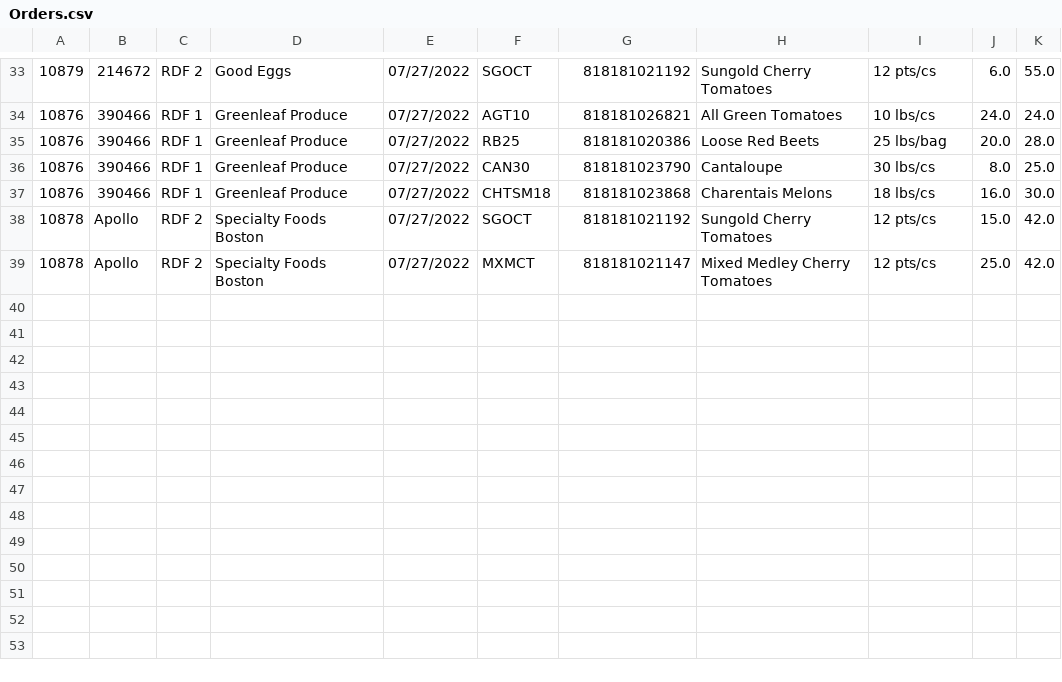
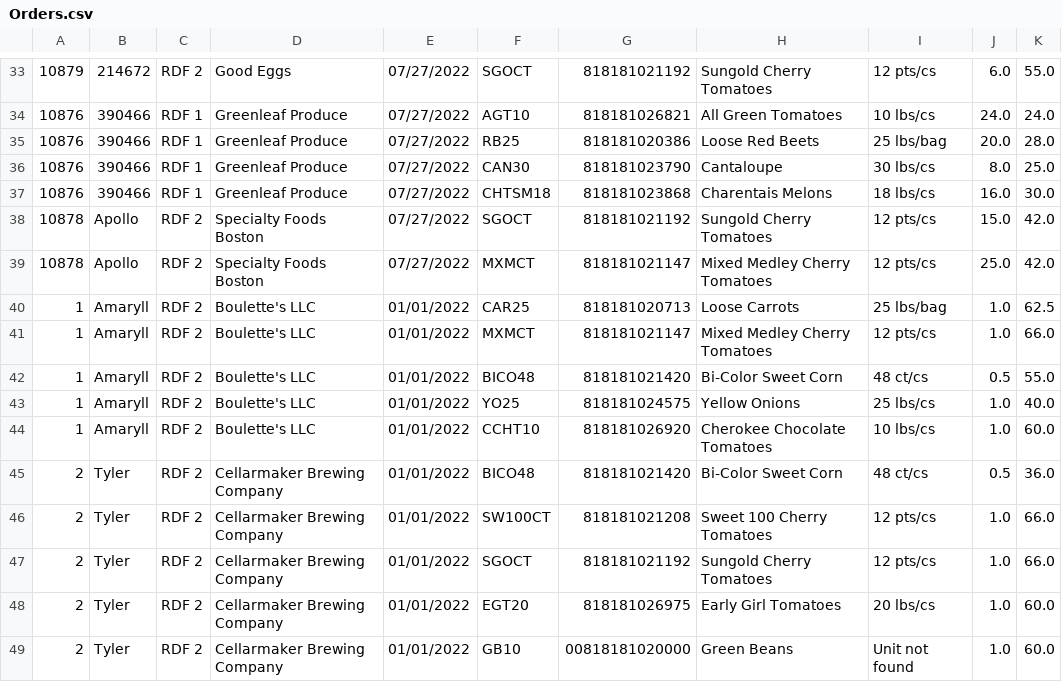
Before and after one commit to masun77/LabelMaker, a CSV file: resources/Orders.csv, drawn as a sheet; only a part is shown, gaps mark what is left out; the diff names each change by its address in the sheet, - before the commit and + after, or states it on an @@ line.

Commit message:
working on sorting and side issues of parsing date cells from excel files

```diff
--- a/resources/Orders.csv
+++ b/resources/Orders.csv
+row 40: 1 | Amaryll | RDF 2 | Boulette's LLC | 01/01/2022 | CAR25 | 818181020713 | Loose Carrots | 25 lbs/bag | 1.0 | 62.5
+row 41: 1 | Amaryll | RDF 2 | Boulette's LLC | 01/01/2022 | MXMCT | 818181021147 | Mixed Medley Cherry Tomatoes | 12 pts/cs | 1.0 | 66.0
+row 42: 1 | Amaryll | RDF 2 | Boulette's LLC | 01/01/2022 | BICO48 | 818181021420 | Bi-Color Sweet Corn | 48 ct/cs | 0.5 | 55.0
+row 43: 1 | Amaryll | RDF 2 | Boulette's LLC | 01/01/2022 | YO25 | 818181024575 | Yellow Onions | 25 lbs/cs | 1.0 | 40.0
+row 44: 1 | Amaryll | RDF 2 | Boulette's LLC | 01/01/2022 | CCHT10 | 818181026920 | Cherokee Chocolate Tomatoes | 10 lbs/cs | 1.0 | 60.0
+row 45: 2 | Tyler | RDF 2 | Cellarmaker Brewing Company | 01/01/2022 | BICO48 | 818181021420 | Bi-Color Sweet Corn | 48 ct/cs | 0.5 | 36.0
+row 46: 2 | Tyler | RDF 2 | Cellarmaker Brewing Company | 01/01/2022 | SW100CT | 818181021208 | Sweet 100 Cherry Tomatoes | 12 pts/cs | 1.0 | 66.0
+row 47: 2 | Tyler | RDF 2 | Cellarmaker Brewing Company | 01/01/2022 | SGOCT | 818181021192 | Sungold Cherry Tomatoes | 12 pts/cs | 1.0 | 66.0
+row 48: 2 | Tyler | RDF 2 | Cellarmaker Brewing Company | 01/01/2022 | EGT20 | 818181026975 | Early Girl Tomatoes | 20 lbs/cs | 1.0 | 60.0
+row 49: 2 | Tyler | RDF 2 | Cellarmaker Brewing Company | 01/01/2022 | GB10 | 00818181020000 | Green Beans | Unit not found | 1.0 | 60.0
```
Also changed, not shown: 10 other files.
